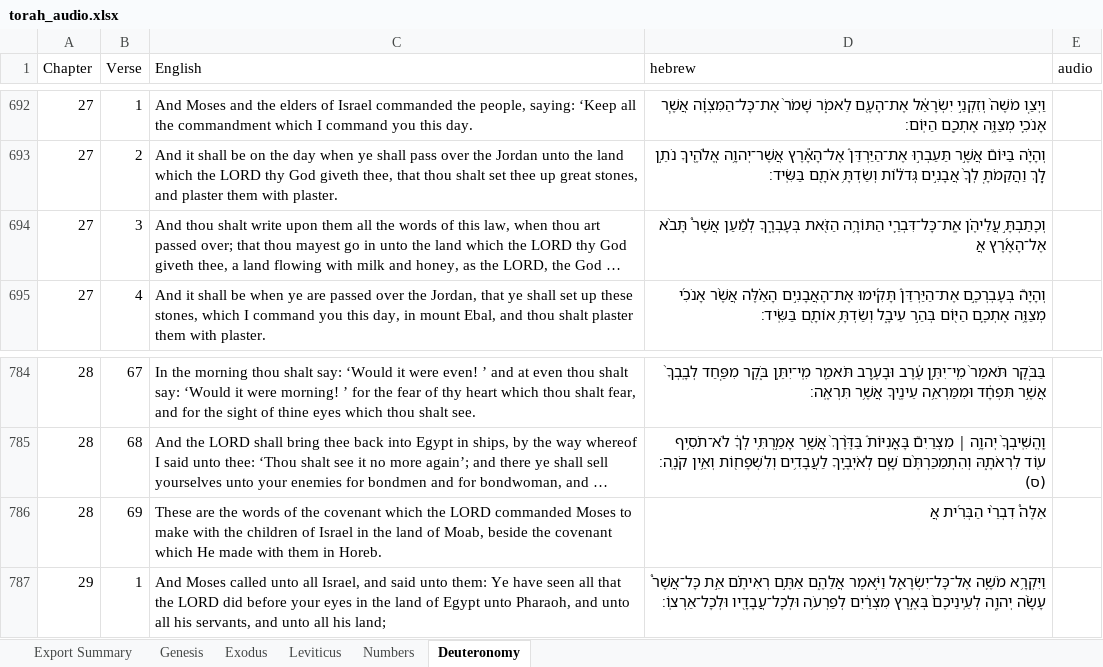
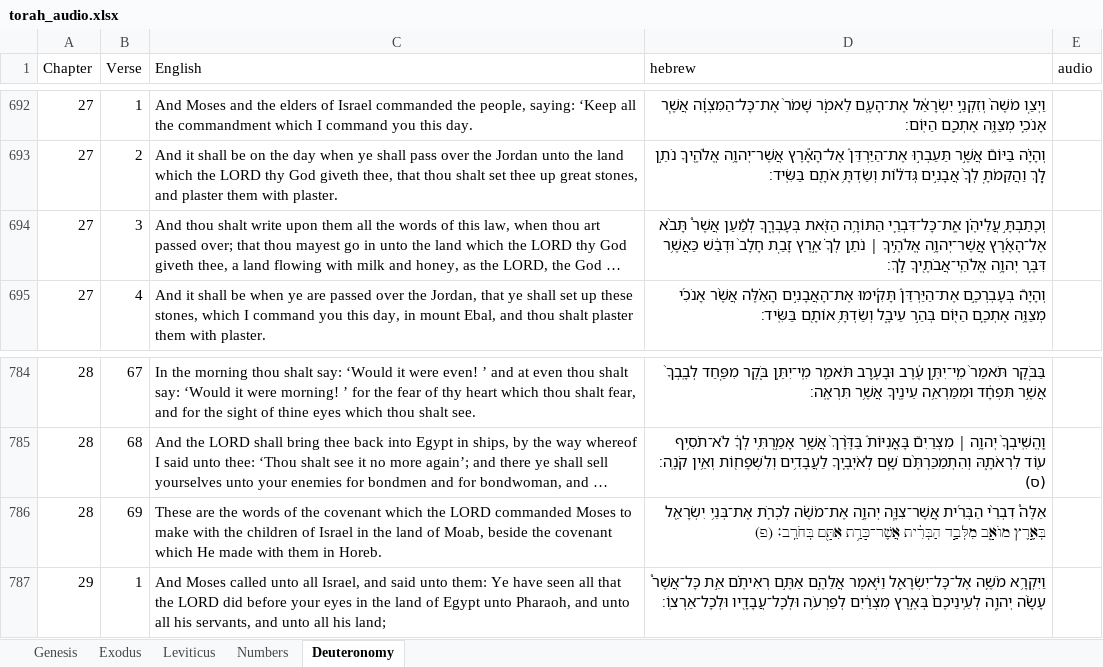
Before and after one commit to Karaite-Jewish-Learning-Center/new_karaite, an Excel workbook: newkaraites/audioProject/torah_audio.xlsx, sheet Deuteronomy, drawn as a sheet; only a part is shown, gaps mark what is left out; long unchanged cells end in …; values as stored, in another font and other column widths than the file's, no borders; charts and pictures not drawn; the diff names each change by its address in the sheet, - before the commit and + after, or states it on an @@ line.

```diff
--- a/newkaraites/audioProject/torah_audio.xlsx (sheet Deuteronomy)
+++ b/newkaraites/audioProject/torah_audio.xlsx (sheet Deuteronomy)
-sheet tab: Export Summary
-D694 (hebrew): …תָּבֹ֨א אֶל־הָאָ֜רֶץ אֲ
+D694 (hebrew): …תָּבֹ֨א אֶל־הָאָ֜רֶץ אֲ‍ֽשֶׁר־יְהוָ֥ה אֱלֹהֶ֣יךָ ׀ נֹתֵ֣ן לְךָ֗ אֶ֣רֶץ זָבַ֤ת חָלָב֙ וּדְבַ֔שׁ כַּאֲשֶׁ֥ר דִּבֶּ֛ר יְהוָ֥ה אֱלֹהֵֽי־אֲבֹתֶ֖יךָ לָֽךְ׃
-D786 (hebrew): …דִבְרֵ֨י הַבְּרִ֜ית אֲ
+D786 (hebrew): …דִבְרֵ֨י הַבְּרִ֜ית אֲ‍ֽשֶׁר־צִוָּ֧ה יְהוָ֣ה אֶת־מֹשֶׁ֗ה לִכְרֹ֛ת אֶת־בְּנֵ֥י יִשְׂרָאֵ֖ל בְּאֶ֣רֶץ מוֹאָ֑ב מִלְּבַ֣ד הַבְּרִ֔ית אֲשֶׁר־כָּרַ֥ת אִתָּ֖ם בְּחֹרֵֽב׃ (פ)
```
Also changed, not shown: sheet Genesis, sheet Leviticus, charts or pictures, 44 other files.
